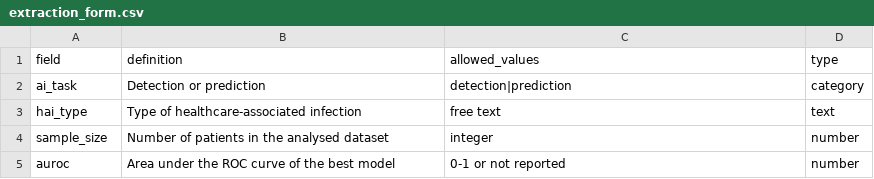
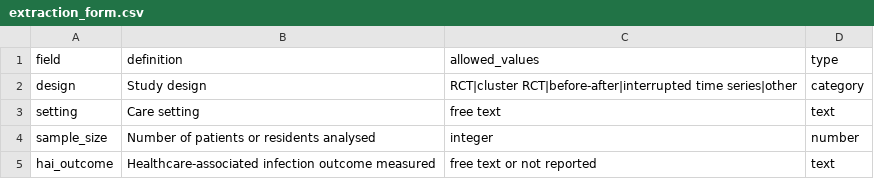
Before and after one commit to fraba94/eph2026-ai-for-evidence-synthesis, a CSV file: docs/data/_sample/extraction_form.csv, drawn as a sheet.

```diff
--- a/docs/data/_sample/extraction_form.csv
+++ b/docs/data/_sample/extraction_form.csv
@@ -1,5 +1,5 @@
 field,definition,allowed_values,type
-ai_task,Detection or prediction,detection|prediction,category
-hai_type,Type of healthcare-associated infection,free text,text
-sample_size,Number of patients in the analysed dataset,integer,number
-auroc,Area under the ROC curve of the best model,0-1 or not reported,number
+design,Study design,RCT|cluster RCT|before-after|interrupted time series|other,category
+setting,Care setting,free text,text
+sample_size,Number of patients or residents analysed,integer,number
+hai_outcome,Healthcare-associated infection outcome measured,free text or not reported,text
```
Also changed, not shown: docs/data/_sample/decisions_example.csv, docs/data/_sample/decisions_example_run2.csv, 22 other files.
